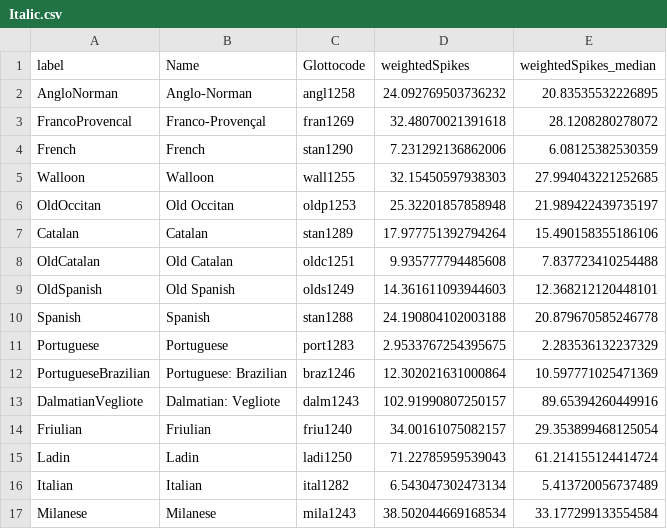
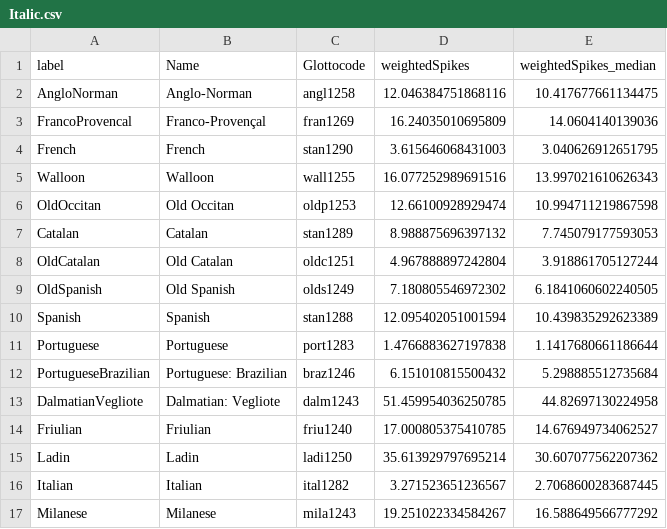
Before and after one commit to tomproberts/PunctuatedSchismo, a CSV file: data/gammaspike/Italic.csv, drawn as a sheet; only a part is shown; the diff covers the shown part only.

Commit message:
Extracted Dravidian gammaspike data, refactored ascii to glottolog code

```diff
--- a/data/gammaspike/Italic.csv
+++ b/data/gammaspike/Italic.csv
@@ -1,17 +1,17 @@
 label,Name,Glottocode,weightedSpikes,weightedSpikes_median
-AngloNorman,Anglo-Norman,angl1258,24.092769503736232,20.83535532226895
-FrancoProvencal,Franco-Provençal,fran1269,32.48070021391618,28.1208280278072
-French,French,stan1290,7.231292136862006,6.08125382530359
-Walloon,Walloon,wall1255,32.15450597938303,27.994043221252685
-OldOccitan,Old Occitan,oldp1253,25.32201857858948,21.989422439735197
-Catalan,Catalan,stan1289,17.977751392794264,15.490158355186106
-OldCatalan,Old Catalan,oldc1251,9.935777794485608,7.837723410254488
-OldSpanish,Old Spanish,olds1249,14.361611093944603,12.368212120448101
-Spanish,Spanish,stan1288,24.190804102003188,20.879670585246778
-Portuguese,Portuguese,port1283,2.9533767254395675,2.283536132237329
-PortugueseBrazilian,Portuguese: Brazilian,braz1246,12.302021631000864,10.597771025471369
-DalmatianVegliote,Dalmatian: Vegliote,dalm1243,102.91990807250157,89.65394260449916
-Friulian,Friulian,friu1240,34.00161075082157,29.353899468125054
-Ladin,Ladin,ladi1250,71.22785959539043,61.214155124414724
-Italian,Italian,ital1282,6.543047302473134,5.413720056737489
-Milanese,Milanese,mila1243,38.502044669168534,33.177299133554584
+AngloNorman,Anglo-Norman,angl1258,12.046384751868116,10.417677661134475
+FrancoProvencal,Franco-Provençal,fran1269,16.24035010695809,14.0604140139036
+French,French,stan1290,3.615646068431003,3.040626912651795
+Walloon,Walloon,wall1255,16.077252989691516,13.997021610626343
+OldOccitan,Old Occitan,oldp1253,12.66100928929474,10.994711219867598
+Catalan,Catalan,stan1289,8.988875696397132,7.745079177593053
+OldCatalan,Old Catalan,oldc1251,4.967888897242804,3.918861705127244
+OldSpanish,Old Spanish,olds1249,7.180805546972302,6.1841060602240505
+Spanish,Spanish,stan1288,12.095402051001594,10.439835292623389
+Portuguese,Portuguese,port1283,1.4766883627197838,1.1417680661186644
+PortugueseBrazilian,Portuguese: Brazilian,braz1246,6.151010815500432,5.298885512735684
+DalmatianVegliote,Dalmatian: Vegliote,dalm1243,51.459954036250785,44.82697130224958
+Friulian,Friulian,friu1240,17.000805375410785,14.676949734062527
+Ladin,Ladin,ladi1250,35.613929797695214,30.607077562207362
+Italian,Italian,ital1282,3.271523651236567,2.7068600283687445
+Milanese,Milanese,mila1243,19.251022334584267,16.588649566777292
```
Also changed, not shown: 16 edited cells elsewhere in this file, 5 other files.
